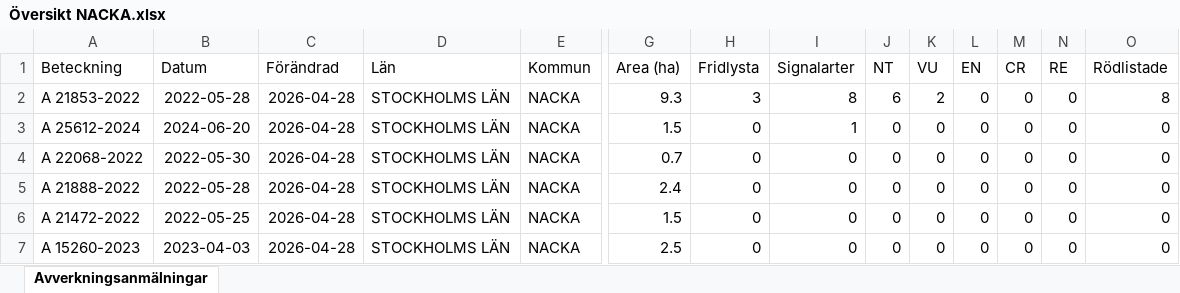
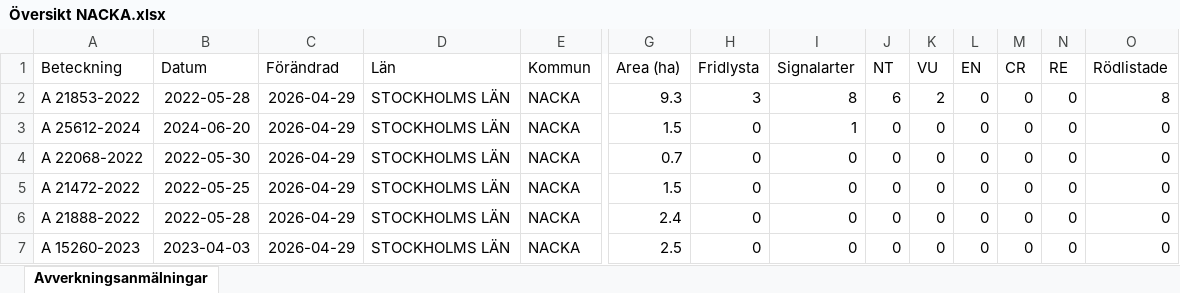
Before and after one commit to klasma/Logging_0182, an Excel workbook: Översikt NACKA.xlsx, sheet Avverkningsanmälningar, drawn as a sheet; only a part is shown, gaps mark what is left out; values as stored, in another font and other column widths than the file's, no borders; removed rows and columns are numbered as before the commit, all else as after; rows hold the shown columns only; the diff names each change by its address in the sheet, - before the commit and + after, or states it on an @@ line.

```diff
--- a/Översikt NACKA.xlsx (sheet Avverkningsanmälningar)
+++ b/Översikt NACKA.xlsx (sheet Avverkningsanmälningar)
-C2:C4 (Förändrad): 2026-04-28
+C2:C4 (Förändrad): 2026-04-29
-row 5: A 21888-2022 | 2022-05-28 | 2026-04-28 | STOCKHOLMS LÄN | NACKA | 2.4 | 0 | 0 | 0 | 0 | 0 | 0 | 0 | 0
-C5 (Förändrad): 2026-04-28
+C5 (Förändrad): 2026-04-29
+row 6: A 21888-2022 | 2022-05-28 | 2026-04-29 | STOCKHOLMS LÄN | NACKA | 2.4 | 0 | 0 | 0 | 0 | 0 | 0 | 0 | 0
-C7 (Förändrad): 2026-04-28
+C7 (Förändrad): 2026-04-29
```
Also changed, not shown: artfynd/A 21853-2022 artfynd.xlsx, artfynd/A 25612-2024 artfynd.xlsx, 10 other files.
